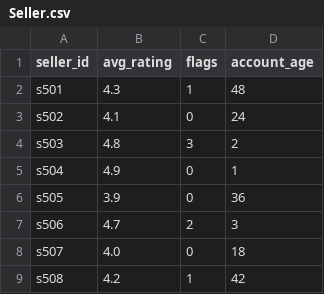
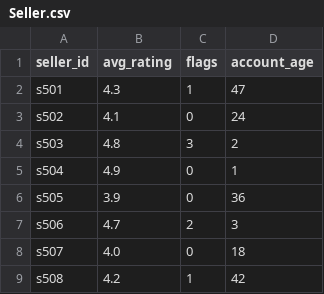
Before and after one commit to shivamzamplegithub/Marketplace-Trust-Fraud-Detection-, a CSV file: Training Dataset/Seller.csv, drawn as a sheet; only a part is shown.

Commit message:
Update dataset

```diff
--- a/Training Dataset/Seller.csv
+++ b/Training Dataset/Seller.csv
@@ -1,3 +1,3 @@
 seller_id,avg_rating,flags,account_age
-s501,4.3,1,48
+s501,4.3,1,47
 s502,4.1,0,24
```
